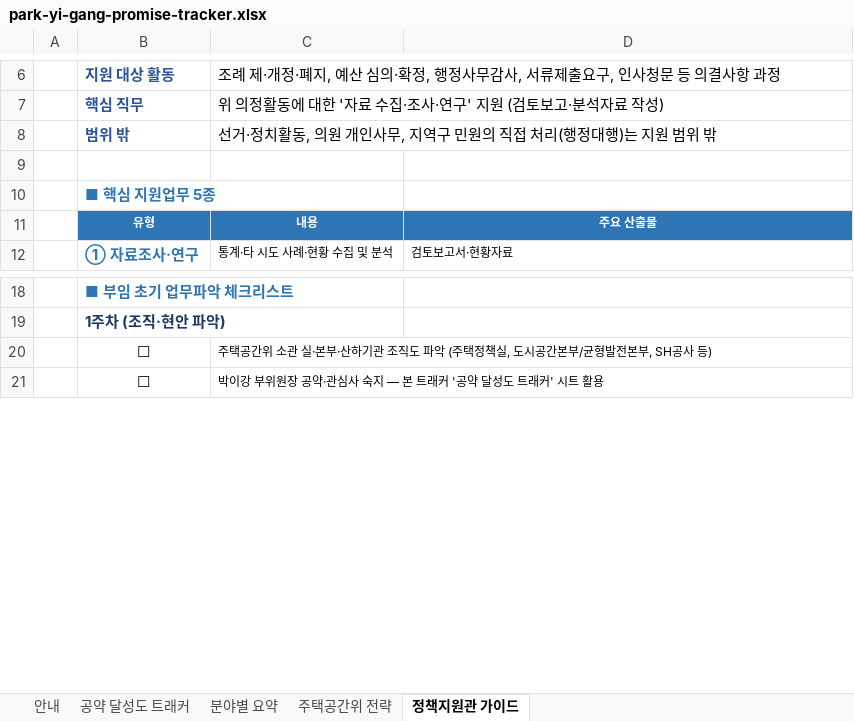
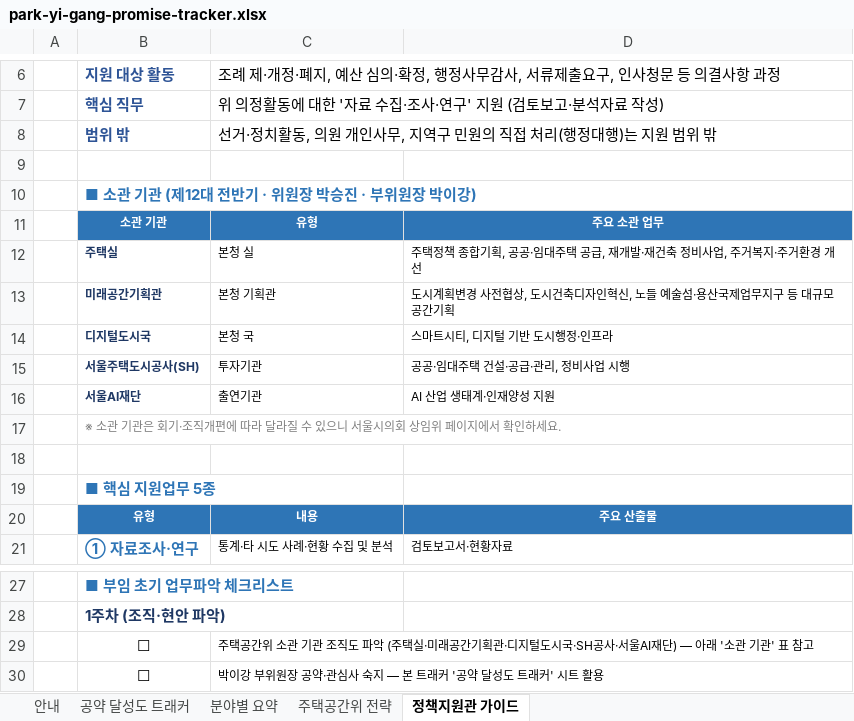
Before and after one commit to a01026886152-prog/solidarity-intelligence-wiki, an Excel workbook: wiki/field-notes/park-yi-gang-promise-tracker.xlsx, sheet 정책지원관 가이드, drawn as a sheet; only a part is shown, gaps mark what is left out; values as stored, in another font and other column widths than the file's, no borders; addresses are those after the commit; the diff names each change by its address in the sheet, - before the commit and + after, or states it on an @@ line.

```diff
--- a/wiki/field-notes/park-yi-gang-promise-tracker.xlsx (sheet 정책지원관 가이드)
+++ b/wiki/field-notes/park-yi-gang-promise-tracker.xlsx (sheet 정책지원관 가이드)
+row 10:  | ■ 소관 기관 (제12대 전반기 · 위원장 박승진 · 부위원장 박이강)
+row 11:  | 소관 기관 | 유형 | 주요 소관 업무
+row 12:  | 주택실 | 본청 실 | 주택정책 종합기획, 공공·임대주택 공급, 재개발·재건축 정비사업, 주거복지·주거환경 개선
+row 13:  | 미래공간기획관 | 본청 기획관 | 도시계획변경 사전협상, 도시건축디자인혁신, 노들 예술섬·용산국제업무지구 등 대규모 공간기획
+row 14:  | 디지털도시국 | 본청 국 | 스마트시티, 디지털 기반 도시행정·인프라
+row 15:  | 서울주택도시공사(SH) | 투자기관 | 공공·임대주택 건설·공급·관리, 정비사업 시행
+row 16:  | 서울AI재단 | 출연기관 | AI 산업 생태계·인재양성 지원
+row 17:  | ※ 소관 기관은 회기·조직개편에 따라 달라질 수 있으니 서울시의회 상임위 페이지에서 확인하세요.
+row 18: (empty)
-C29: …소관 실·본부·산하기관 조직도 파악 (주택정책실, 도시공간본부/균형발전본부, SH공사 등)
+C29: …소관 기관 조직도 파악 (주택실·미래공간기획관·디지털도시국·SH공사·서울AI재단) — 아래 '소관 기관' 표 참고
```
Also changed, not shown: sheet 주택공간위 전략, sheet 공약 달성도 트래커, sheet 안내, 1 other file.
